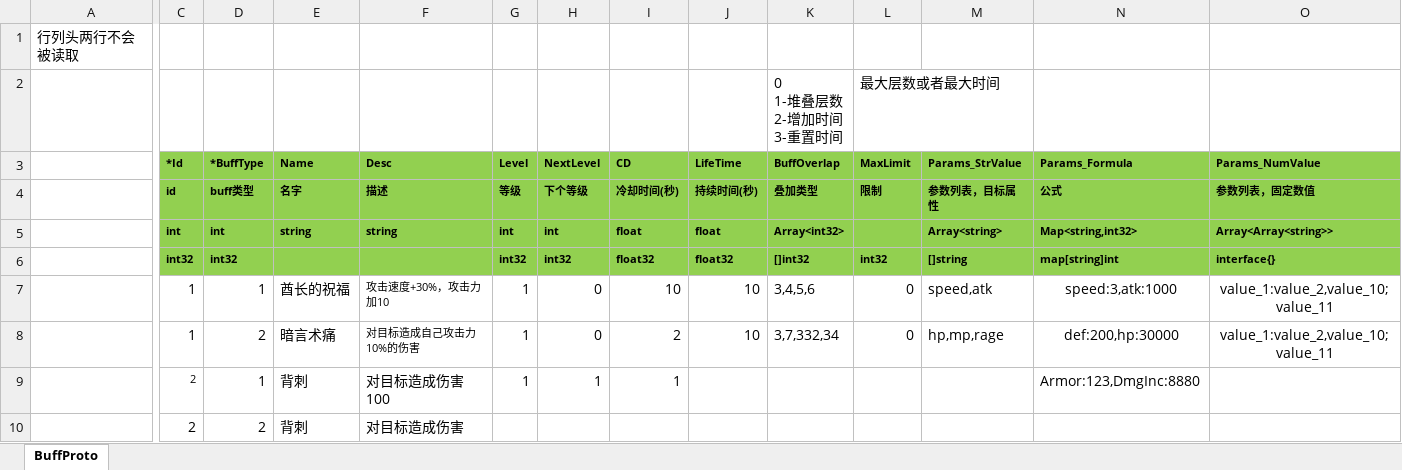
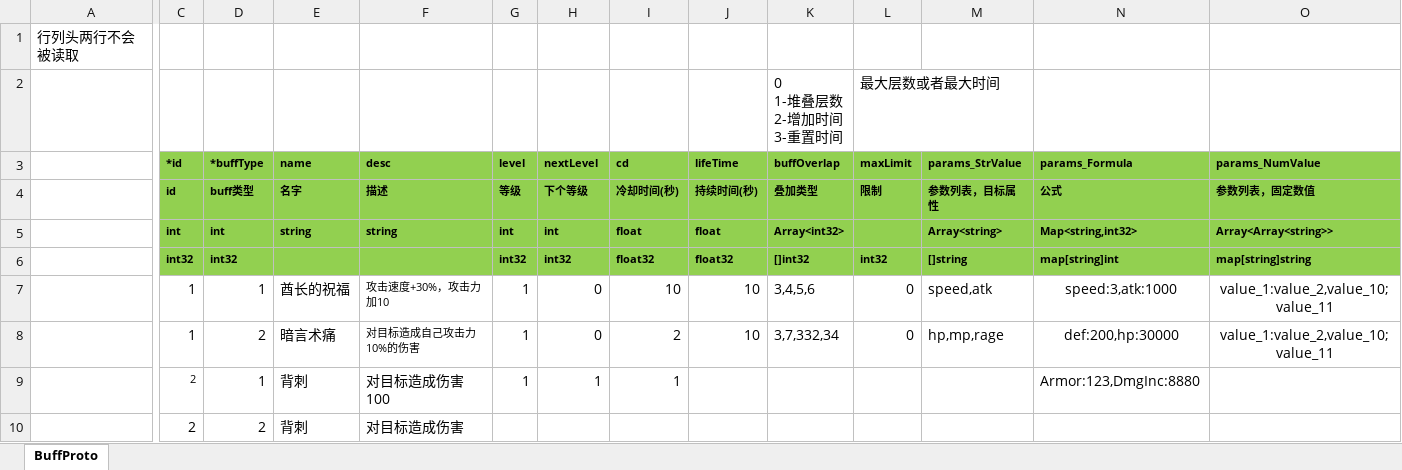
Before and after one commit to east-eden/excel, an Excel workbook: buff.xlsx, sheet BuffProto, drawn as a sheet; only a part is shown, gaps mark what is left out; values as stored, in another font and other column widths than the file's, no borders; the diff names each change by its address in the sheet, - before the commit and + after, or states it on an @@ line.

Commit message:
excel字段名默认用小写

```diff
--- a/buff.xlsx (sheet BuffProto)
+++ b/buff.xlsx (sheet BuffProto)
-C3: *Id
+C3: *id
-D3: *BuffType
+D3: *buffType
-E3: Name
+E3: name
-F3: Desc
+F3: desc
-G3: Level
+G3: level
-H3: NextLevel
+H3: nextLevel
-I3: CD
+I3: cd
-J3: LifeTime
+J3: lifeTime
-K3: BuffOverlap
+K3: buffOverlap
-L3: MaxLimit
+L3: maxLimit
-M3: Params_StrValue
+M3: params_StrValue
-N3: Params_Formula
+N3: params_Formula
-O3: Params_NumValue
+O3: params_NumValue
-O6 (params_NumValue): interface{}
+O6 (params_NumValue): map[string]string
```
Also changed, not shown: 1 other file.
